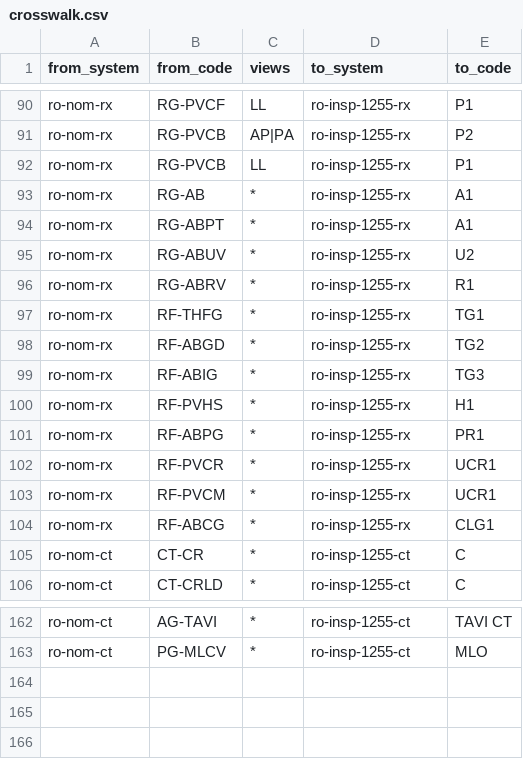
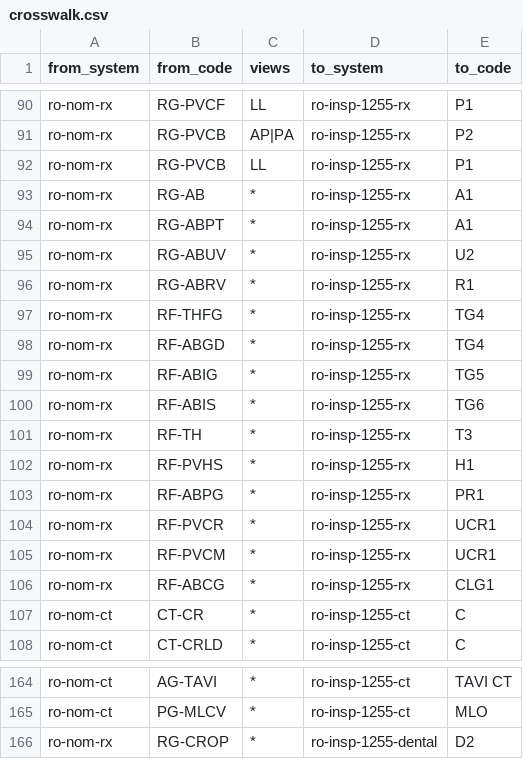
Before and after one commit to cstroie/dosetrail, a CSV file: dosetrail/seeds/crosswalk.csv, drawn as a sheet; only a part is shown, gaps mark what is left out.

```diff
--- a/dosetrail/seeds/crosswalk.csv
+++ b/dosetrail/seeds/crosswalk.csv
@@ -96,5 +96,7 @@ ro-nom-rx,RG-ABUV,*,ro-insp-1255-rx,U2
 ro-nom-rx,RG-ABRV,*,ro-insp-1255-rx,R1
-ro-nom-rx,RF-THFG,*,ro-insp-1255-rx,TG1
-ro-nom-rx,RF-ABGD,*,ro-insp-1255-rx,TG2
-ro-nom-rx,RF-ABIG,*,ro-insp-1255-rx,TG3
+ro-nom-rx,RF-THFG,*,ro-insp-1255-rx,TG4
+ro-nom-rx,RF-ABGD,*,ro-insp-1255-rx,TG4
+ro-nom-rx,RF-ABIG,*,ro-insp-1255-rx,TG5
+ro-nom-rx,RF-ABIS,*,ro-insp-1255-rx,TG6
+ro-nom-rx,RF-TH,*,ro-insp-1255-rx,T3
 ro-nom-rx,RF-PVHS,*,ro-insp-1255-rx,H1
@@ -163 +165,2 @@ ro-nom-ct,AG-TAVI,*,ro-insp-1255-ct,TAVI CT
 ro-nom-ct,PG-MLCV,*,ro-insp-1255-ct,MLO
+ro-nom-rx,RG-CROP,*,ro-insp-1255-dental,D2
```
Also changed, not shown: dosetrail/seeds/codes/ro-insp-1255-rx.csv, dosetrail/seeds/codes/ro-insp-1255-xa.csv, 8 other files.
